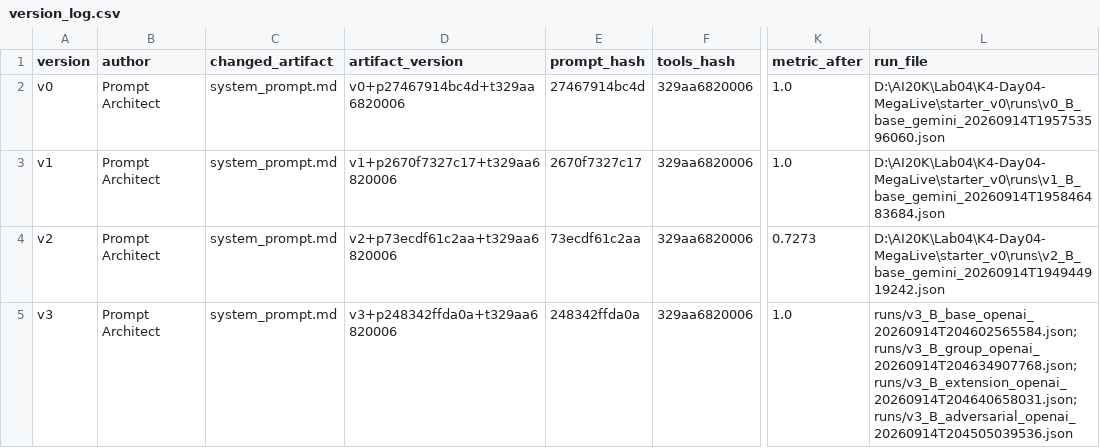
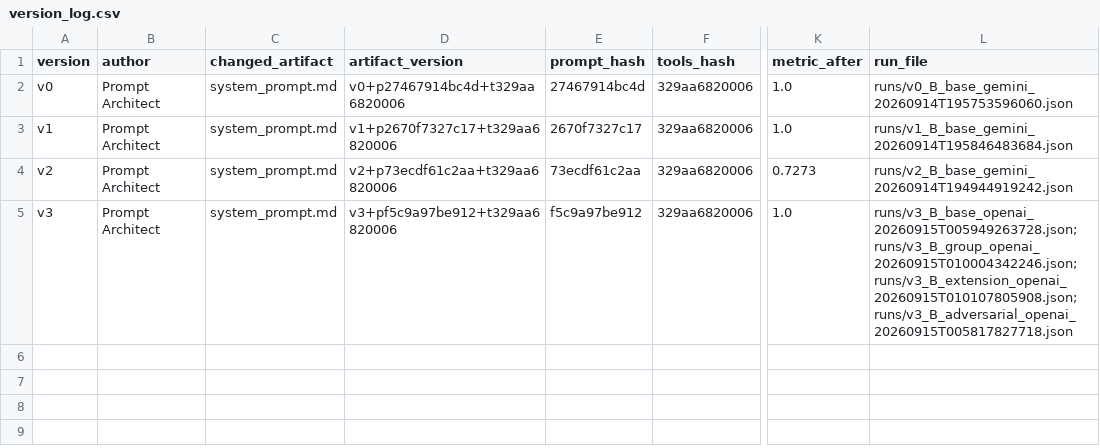
Before and after one commit to little-duck-vie/K4-Day04-MegaLive, a CSV file: starter_v0/artifacts/version_log.csv, drawn as a sheet; only a part is shown, gaps mark what is left out; the diff names each change by its address in the sheet, - before the commit and + after, or states it on an @@ line.

Commit message:
complete lab submission artifacts

```diff
--- a/starter_v0/artifacts/version_log.csv
+++ b/starter_v0/artifacts/version_log.csv
-L2 (run_file): D:\AI20K\Lab04\K4-Day04-MegaLive\starter_v0\runs\v0_B_base_gemini_20260914T195753596060.json
+L2 (run_file): runs/v0_B_base_gemini_20260914T195753596060.json
-L3 (run_file): D:\AI20K\Lab04\K4-Day04-MegaLive\starter_v0\runs\v1_B_base_gemini_20260914T195846483684.json
+L3 (run_file): runs/v1_B_base_gemini_20260914T195846483684.json
-L4 (run_file): D:\AI20K\Lab04\K4-Day04-MegaLive\starter_v0\runs\v2_B_base_gemini_20260914T194944919242.json
+L4 (run_file): runs/v2_B_base_gemini_20260914T194944919242.json
-D5 (artifact_version): v3+p248342ffda0a+t329aa6820006
+D5 (artifact_version): v3+pf5c9a97be912+t329aa6820006
-E5 (prompt_hash): 248342ffda0a
+E5 (prompt_hash): f5c9a97be912
-L5 (run_file): runs/v3_B_base_openai_20260914T204602565584.json; runs/v3_B_group_openai_20260914T204634907768.json; runs/v3_B_extension_openai_20260914T204640658031.json; runs/v3_B_adversarial_openai_20260914T204505039536.json
+L5 (run_file): runs/v3_B_base_openai_20260915T005949263728.json; runs/v3_B_group_openai_20260915T010004342246.json; runs/v3_B_extension_openai_20260915T010107805908.json; runs/v3_B_adversarial_openai_20260915T005817827718.json
```
Also changed, not shown: 13 other files.
